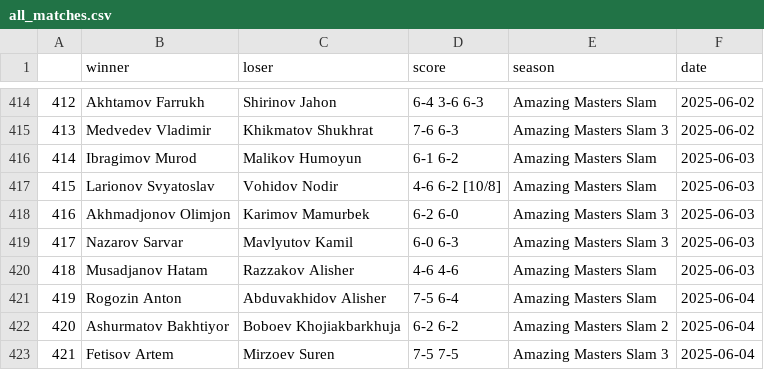
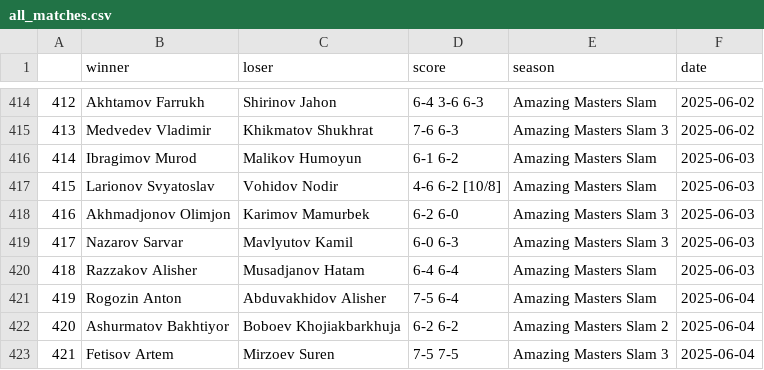
Before and after one commit to gozik/masters-league, a CSV file: data/all_matches.csv, drawn as a sheet; only a part is shown, gaps mark what is left out.

Commit message:
Fix score in match id==418

```diff
--- a/data/all_matches.csv
+++ b/data/all_matches.csv
@@ -419,3 +419,3 @@
 417,Nazarov Sarvar,Mavlyutov Kamil,6-0 6-3,Amazing Masters Slam 3,2025-06-03
-418,Musadjanov Hatam,Razzakov Alisher,4-6 4-6,Amazing Masters Slam,2025-06-03
+418,Razzakov Alisher,Musadjanov Hatam,6-4 6-4,Amazing Masters Slam,2025-06-03
 419,Rogozin Anton,Abduvakhidov Alisher,7-5 6-4,Amazing Masters Slam,2025-06-04
```
